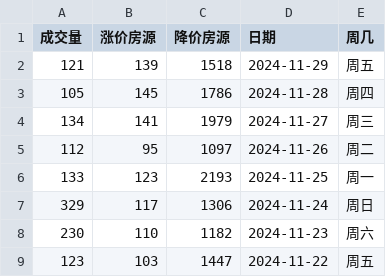
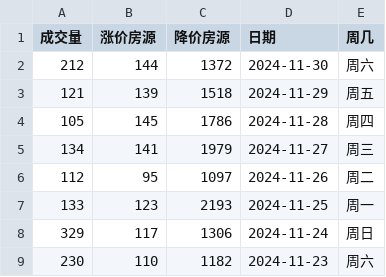
Before and after one commit to Channe/njhouse, a CSV file: house_scripts/njhouse_stock_daily/njhouse_bk_daily.csv, drawn as a sheet; only a part is shown; the shorter side is filled out with more unchanged rows; the diff names each change by its address in the sheet, - before the commit and + after, or states it on an @@ line.

```diff
--- a/house_scripts/njhouse_stock_daily/njhouse_bk_daily.csv
+++ b/house_scripts/njhouse_stock_daily/njhouse_bk_daily.csv
+row 2: 212 | 144 | 1372 | 2024-11-30 | 周六
```
Also changed, not shown: 2 other files.
